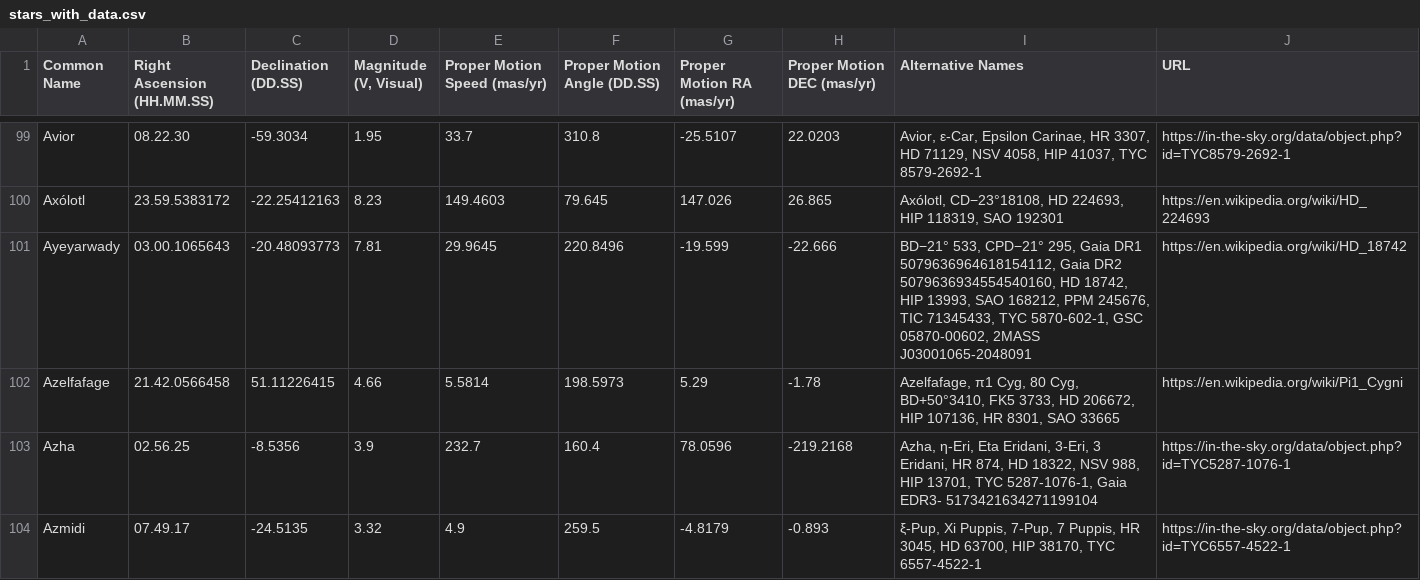
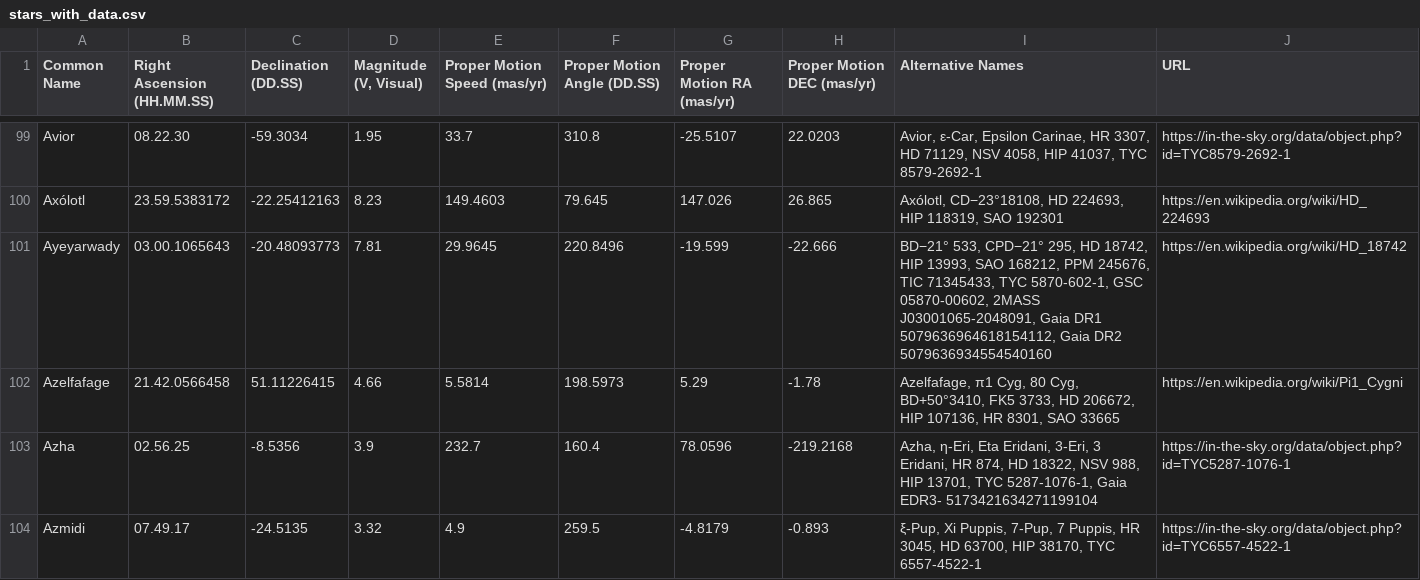
Before and after one commit to cyschneck/Star-Chart-Spherical-Projection, a CSV file: star_chart_spherical_projection/data/stars_with_data.csv, drawn as a sheet; only a part is shown, gaps mark what is left out; the diff covers the shown part only.

```diff
--- a/star_chart_spherical_projection/data/stars_with_data.csv
+++ b/star_chart_spherical_projection/data/stars_with_data.csv
@@ -100,3 +100,3 @@ Avior,08.22.30,-59.3034,1.95,33.7,310.8,-25.5107,22.0203,"Avior, ε-Car, Epsilon
 Axólotl,23.59.5383172,-22.25412163,8.23,149.4603,79.645,147.026,26.865,"Axólotl, CD−23°18108, HD 224693, HIP 118319, SAO 192301",https://en.wikipedia.org/wiki/HD_224693
-Ayeyarwady,03.00.1065643,-20.48093773,7.81,29.9645,220.8496,-19.599,-22.666,"BD−21° 533, CPD−21° 295, Gaia DR1 5079636964618154112, Gaia DR2 5079636934554540160, HD 18742, HIP 13993, SAO 168212, PPM 245676, TIC 71345433, TYC 5870-602-1, GSC 05870-00602, 2MASS J03001065-2048091",https://en.wikipedia.org/wiki/HD_18742
+Ayeyarwady,03.00.1065643,-20.48093773,7.81,29.9645,220.8496,-19.599,-22.666,"BD−21° 533, CPD−21° 295, HD 18742, HIP 13993, SAO 168212, PPM 245676, TIC 71345433, TYC 5870-602-1, GSC 05870-00602, 2MASS J03001065-2048091, Gaia DR1 5079636964618154112, Gaia DR2 5079636934554540160",https://en.wikipedia.org/wiki/HD_18742
 Azelfafage,21.42.0566458,51.11226415,4.66,5.5814,198.5973,5.29,-1.78,"Azelfafage, π1 Cyg, 80 Cyg, BD+50°3410, FK5 3733, HD 206672, HIP 107136, HR 8301, SAO 33665",https://en.wikipedia.org/wiki/Pi1_Cygni
```
Also changed, not shown: 6 added rows and 32 edited cells elsewhere in this file, 1 other file.
